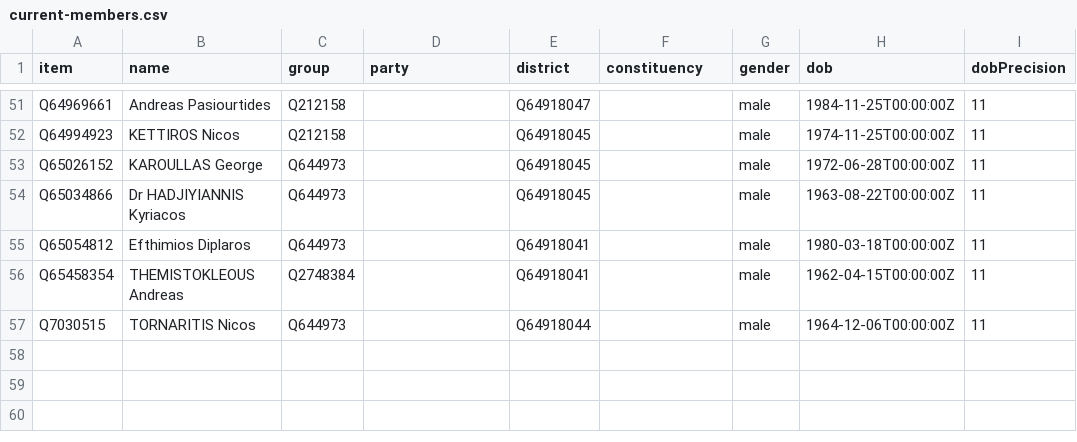
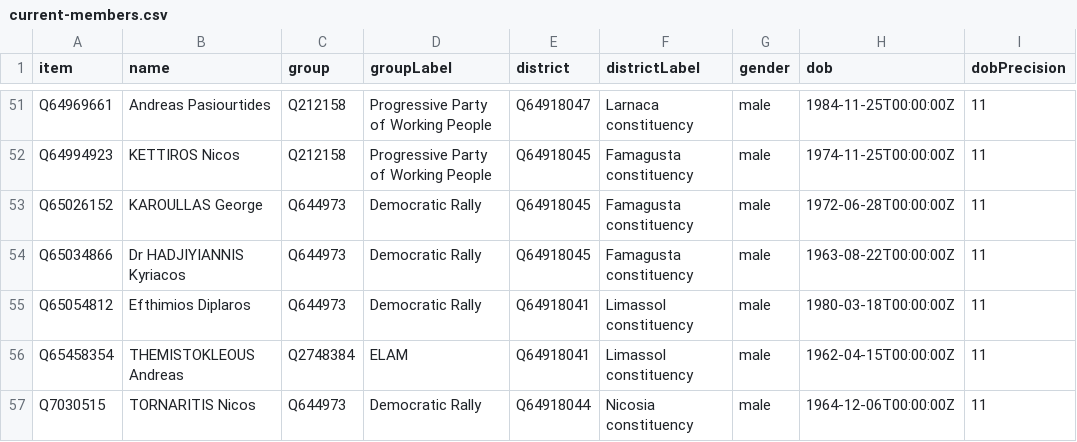
Before and after one commit to every-politician-scrapers/cyprus-representatives, a CSV file: wikidata/results/current-members.csv, drawn as a sheet; only a part is shown, gaps mark what is left out; the diff covers the shown part only; the diff names each change by its address in the sheet, - before the commit and + after, or states it on an @@ line.

Commit message:
add Party/District labels

```diff
--- a/wikidata/results/current-members.csv
+++ b/wikidata/results/current-members.csv
-D1: party
+D1: groupLabel
-F1: constituency
+F1: districtLabel
-D51:D52 (groupLabel): (empty)
+D51:D52 (groupLabel): Progressive Party of Working People
-F51 (districtLabel): (empty)
+F51 (districtLabel): Larnaca constituency
-F52:F54 (districtLabel): (empty)
+F52:F54 (districtLabel): Famagusta constituency
-D53:D55 (groupLabel): (empty)
+D53:D55 (groupLabel): Democratic Rally
-F55:F56 (districtLabel): (empty)
+F55:F56 (districtLabel): Limassol constituency
-D56 (groupLabel): (empty)
+D56 (groupLabel): ELAM
-D57 (groupLabel): (empty)
+D57 (groupLabel): Democratic Rally
-F57 (districtLabel): (empty)
+F57 (districtLabel): Nicosia constituency
```
Also changed, not shown: 98 edited cells elsewhere in this file, 1 other file.
